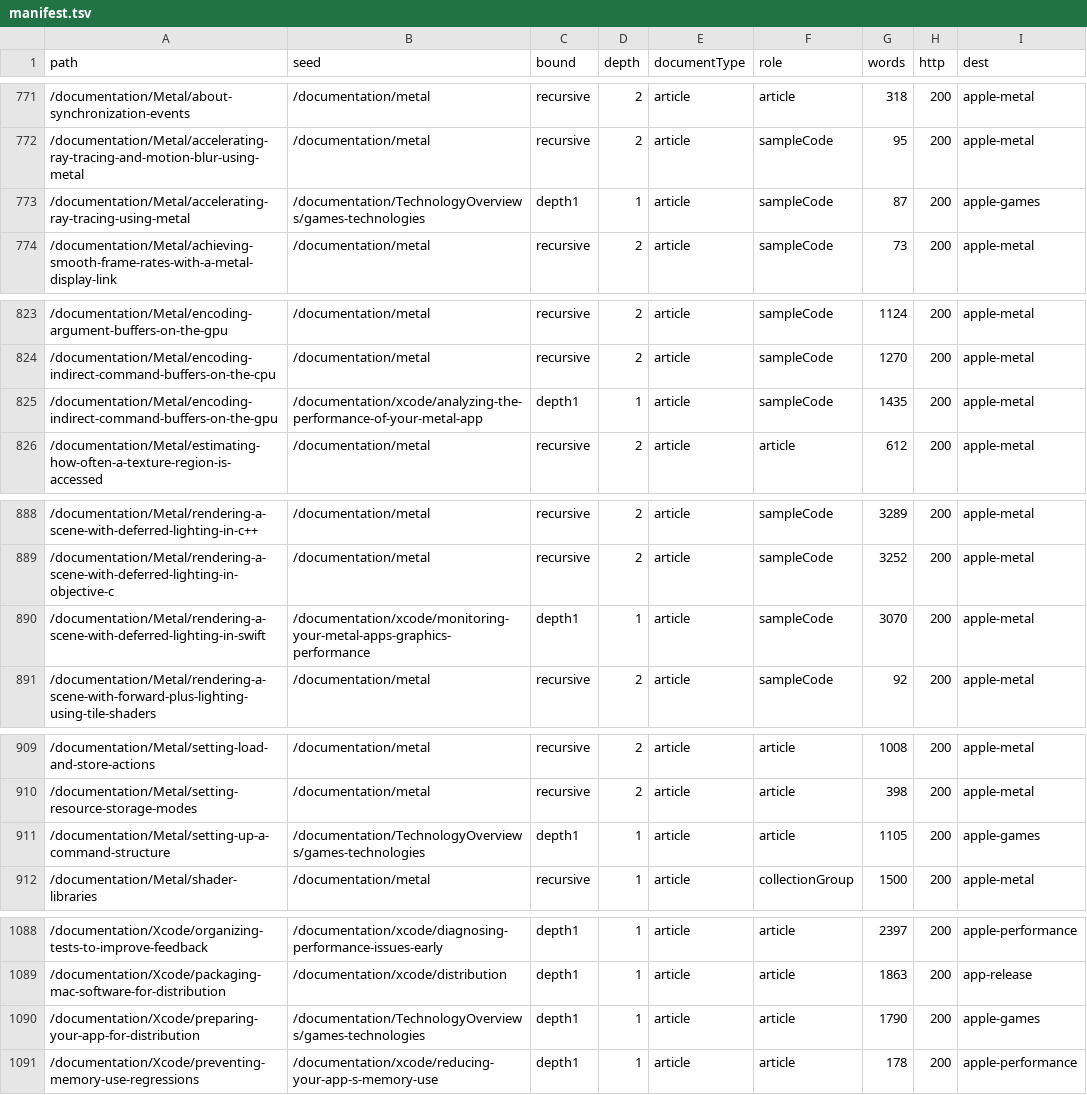
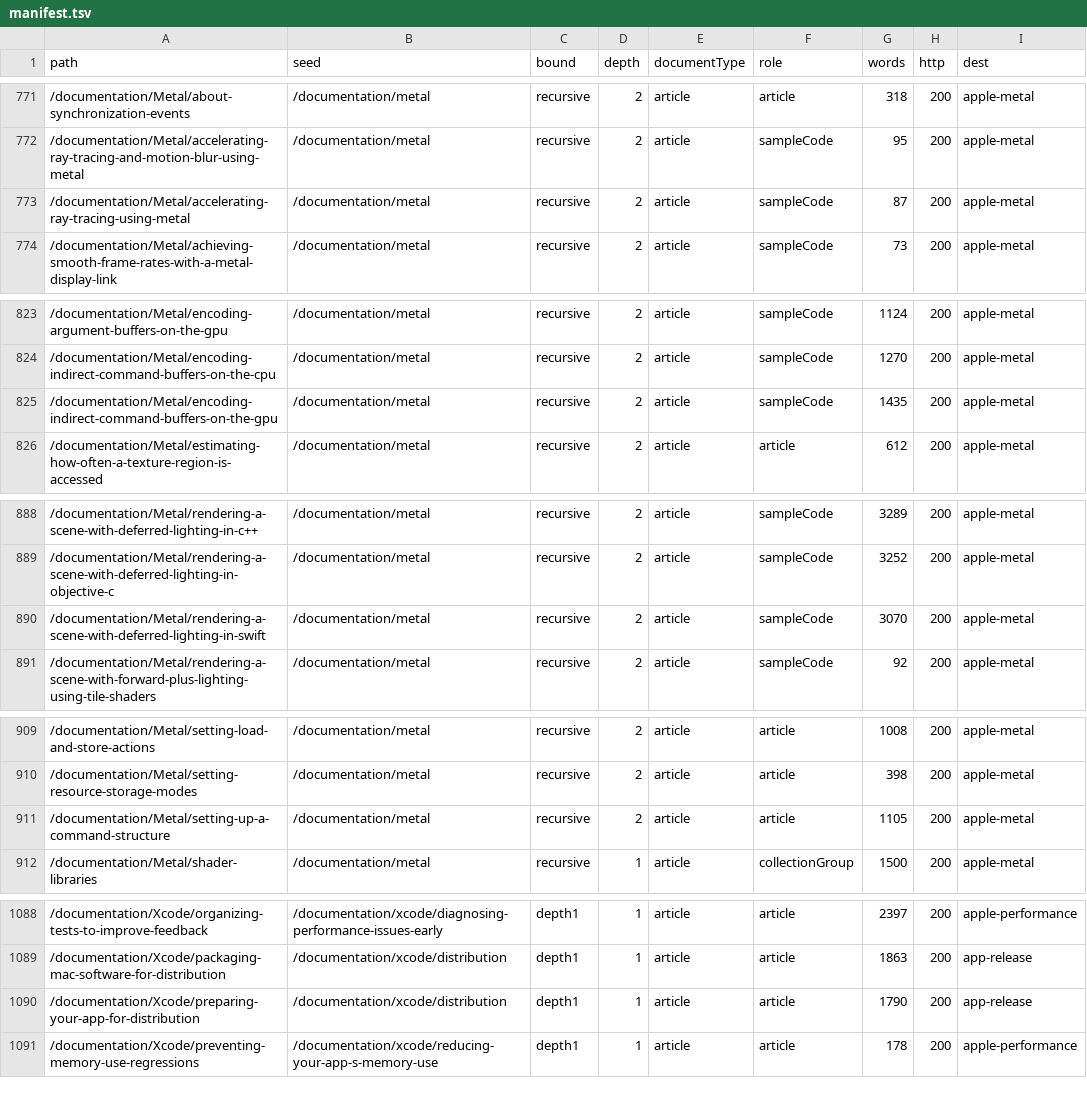
Before and after one commit to frenchfulton94/agent-tools, a TSV file: authoring/apple-studio/records/2026-10-18-phase10-games/task-1-manifest/manifest.tsv, drawn as a sheet; only a part is shown, gaps mark what is left out; the diff covers the shown part only.

```diff
--- a/authoring/apple-studio/records/2026-10-18-phase10-games/task-1-manifest/manifest.tsv
+++ b/authoring/apple-studio/records/2026-10-18-phase10-games/task-1-manifest/manifest.tsv
@@ -772,3 +772,3 @@ path	seed	bound	depth	documentType	role	words	http	dest
 /documentation/Metal/accelerating-ray-tracing-and-motion-blur-using-metal	/documentation/metal	recursive	2	article	sampleCode	95	200	apple-metal
-/documentation/Metal/accelerating-ray-tracing-using-metal	/documentation/TechnologyOverviews/games-technologies	depth1	1	article	sampleCode	87	200	apple-games
+/documentation/Metal/accelerating-ray-tracing-using-metal	/documentation/metal	recursive	2	article	sampleCode	87	200	apple-metal
 /documentation/Metal/achieving-smooth-frame-rates-with-a-metal-display-link	/documentation/metal	recursive	2	article	sampleCode	73	200	apple-metal
@@ -824,3 +824,3 @@ path	seed	bound	depth	documentType	role	words	http	dest
 /documentation/Metal/encoding-indirect-command-buffers-on-the-cpu	/documentation/metal	recursive	2	article	sampleCode	1270	200	apple-metal
-/documentation/Metal/encoding-indirect-command-buffers-on-the-gpu	/documentation/xcode/analyzing-the-performance-of-your-metal-app	depth1	1	article	sampleCode	1435	200	apple-metal
+/documentation/Metal/encoding-indirect-command-buffers-on-the-gpu	/documentation/metal	recursive	2	article	sampleCode	1435	200	apple-metal
 /documentation/Metal/estimating-how-often-a-texture-region-is-accessed	/documentation/metal	recursive	2	article	article	612	200	apple-metal
@@ -889,3 +889,3 @@ path	seed	bound	depth	documentType	role	words	http	dest
 /documentation/Metal/rendering-a-scene-with-deferred-lighting-in-objective-c	/documentation/metal	recursive	2	article	sampleCode	3252	200	apple-metal
-/documentation/Metal/rendering-a-scene-with-deferred-lighting-in-swift	/documentation/xcode/monitoring-your-metal-apps-graphics-performance	depth1	1	article	sampleCode	3070	200	apple-metal
+/documentation/Metal/rendering-a-scene-with-deferred-lighting-in-swift	/documentation/metal	recursive	2	article	sampleCode	3070	200	apple-metal
 /documentation/Metal/rendering-a-scene-with-forward-plus-lighting-using-tile-shaders	/documentation/metal	recursive	2	article	sampleCode	92	200	apple-metal
@@ -910,3 +910,3 @@ path	seed	bound	depth	documentType	role	words	http	dest
 /documentation/Metal/setting-resource-storage-modes	/documentation/metal	recursive	2	article	article	398	200	apple-metal
-/documentation/Metal/setting-up-a-command-structure	/documentation/TechnologyOverviews/games-technologies	depth1	1	article	article	1105	200	apple-games
+/documentation/Metal/setting-up-a-command-structure	/documentation/metal	recursive	2	article	article	1105	200	apple-metal
 /documentation/Metal/shader-libraries	/documentation/metal	recursive	1	article	collectionGroup	1500	200	apple-metal
@@ -1089,3 +1089,3 @@ path	seed	bound	depth	documentType	role	words	http	dest
 /documentation/Xcode/packaging-mac-software-for-distribution	/documentation/xcode/distribution	depth1	1	article	article	1863	200	app-release
-/documentation/Xcode/preparing-your-app-for-distribution	/documentation/TechnologyOverviews/games-technologies	depth1	1	article	article	1790	200	apple-games
+/documentation/Xcode/preparing-your-app-for-distribution	/documentation/xcode/distribution	depth1	1	article	article	1790	200	app-release
 /documentation/Xcode/preventing-memory-use-regressions	/documentation/xcode/reducing-your-app-s-memory-use	depth1	1	article	article	178	200	apple-performance
```
Also changed, not shown: 1 edited cell elsewhere in this file, 6 other files.
